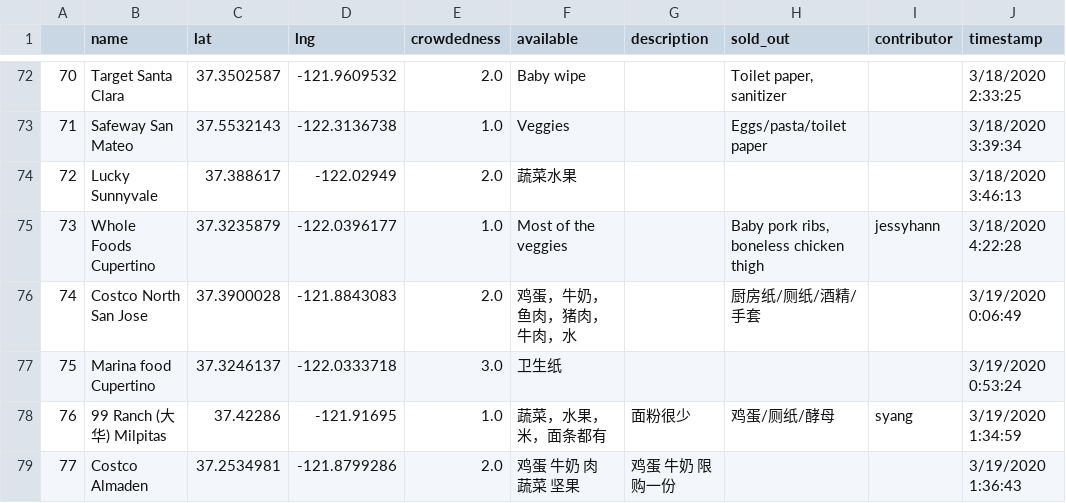
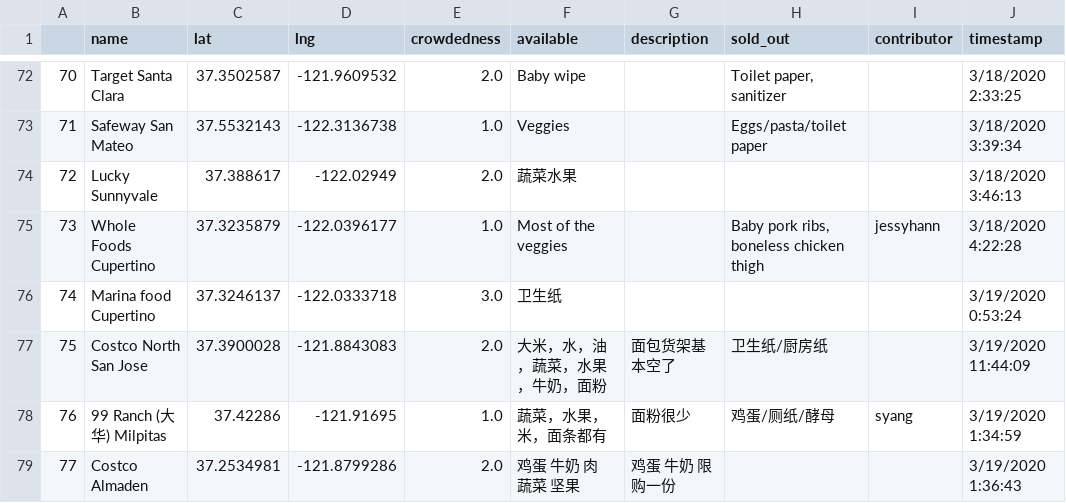
Before and after one commit to leeneil/bayarea-grocery, a CSV file: data/export.csv, drawn as a sheet; only a part is shown, gaps mark what is left out.

```diff
--- a/data/export.csv
+++ b/data/export.csv
@@ -75,4 +75,4 @@
 73,Whole Foods Cupertino,37.3235879,-122.0396177,1.0,Most of the veggies,,"Baby pork ribs, boneless chicken thigh",jessyhann,3/18/2020 4:22:28
-74,Costco North San Jose,37.3900028,-121.8843083,2.0,鸡蛋，牛奶，鱼肉，猪肉，牛肉，水,,厨房纸/厕纸/酒精/手套,,3/19/2020 0:06:49
-75,Marina food Cupertino,37.3246137,-122.0333718,3.0,卫生纸,,,,3/19/2020 0:53:24
+74,Marina food Cupertino,37.3246137,-122.0333718,3.0,卫生纸,,,,3/19/2020 0:53:24
+75,Costco North San Jose,37.3900028,-121.8843083,2.0,大米，水，油，蔬菜，水果，牛奶，面粉,面包货架基本空了,卫生纸/厨房纸,,3/19/2020 11:44:09
 76,99 Ranch (大华) Milpitas,37.42286,-121.91695,1.0,蔬菜，水果，米，面条都有,面粉很少,鸡蛋/厕纸/酵母,syang,3/19/2020 1:34:59
```
Also changed, not shown: data/out.csv, 1 other file.
